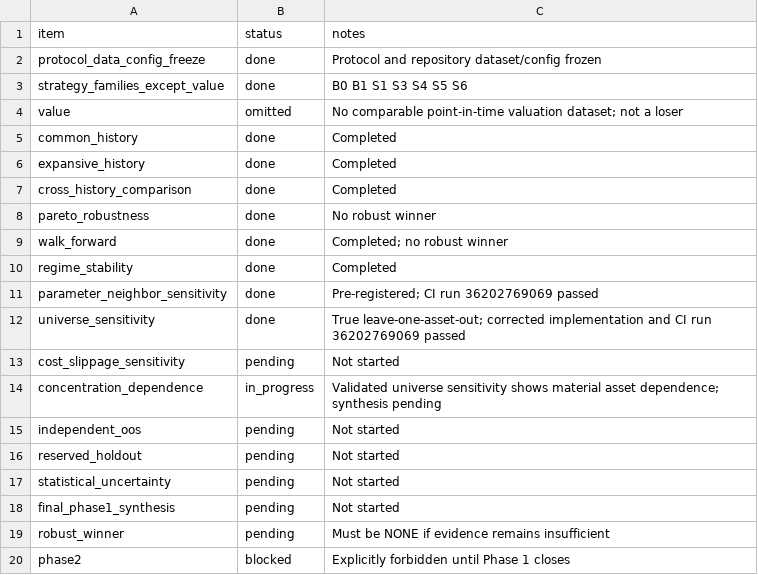
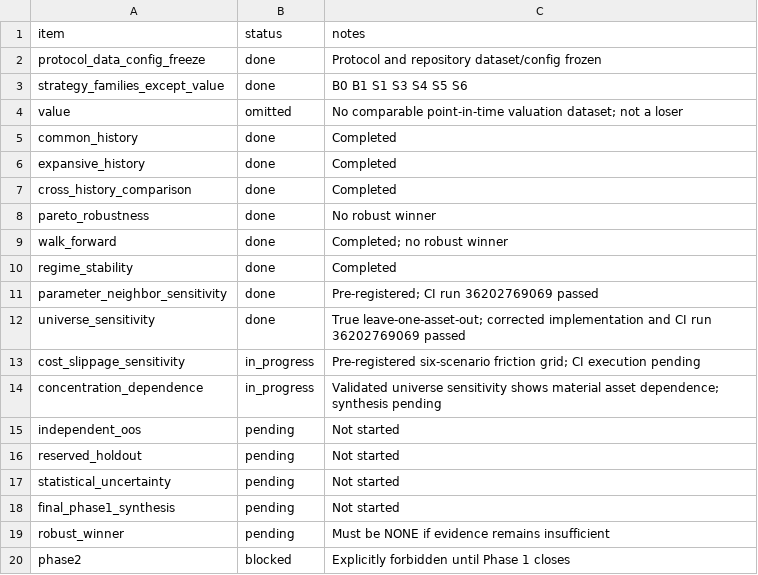
Before and after one commit to asotomayorb/portfolio-strategy-lab, a CSV file: docs/PHASE1_CHECKLIST.csv, drawn as a sheet.

Commit message:
Register Phase 1 cost sensitivity step

```diff
--- a/docs/PHASE1_CHECKLIST.csv
+++ b/docs/PHASE1_CHECKLIST.csv
@@ -12,3 +12,3 @@ parameter_neighbor_sensitivity,done,Pre-registered; CI run 36202769069 passed
 universe_sensitivity,done,True leave-one-asset-out; corrected implementation and CI run 36202769069 passed
-cost_slippage_sensitivity,pending,Not started
+cost_slippage_sensitivity,in_progress,Pre-registered six-scenario friction grid; CI execution pending
 concentration_dependence,in_progress,Validated universe sensitivity shows material asset dependence; synthesis pending
```
